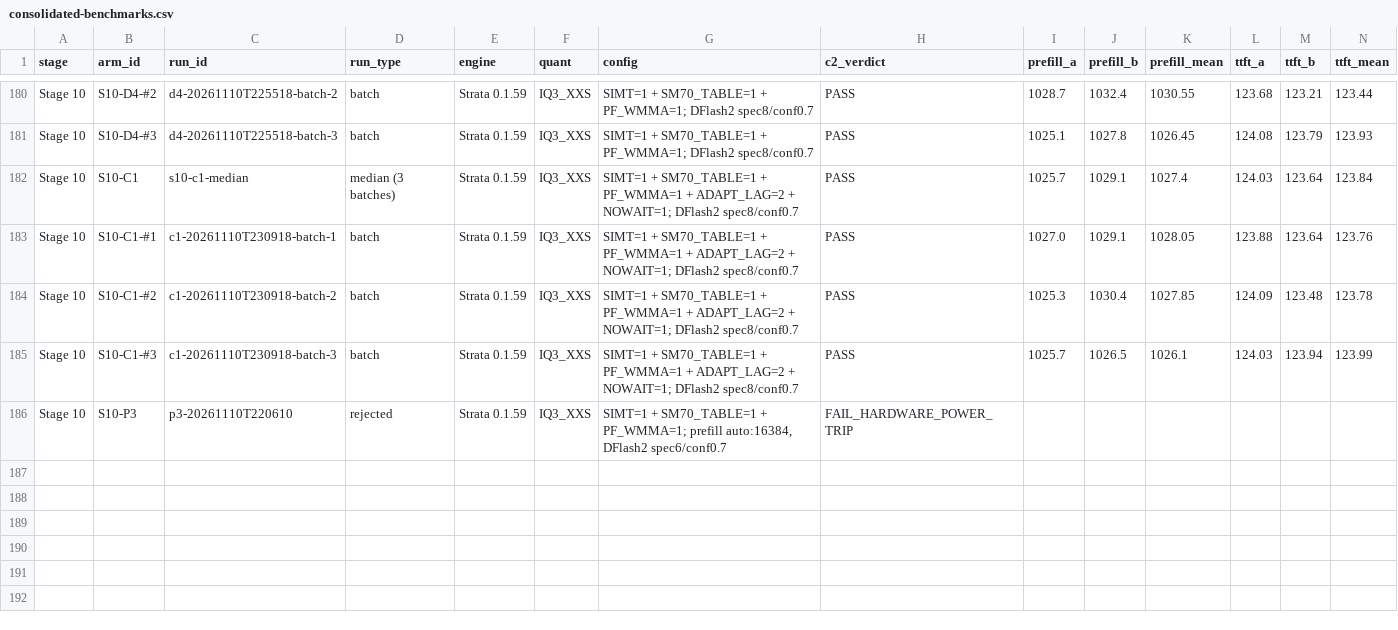
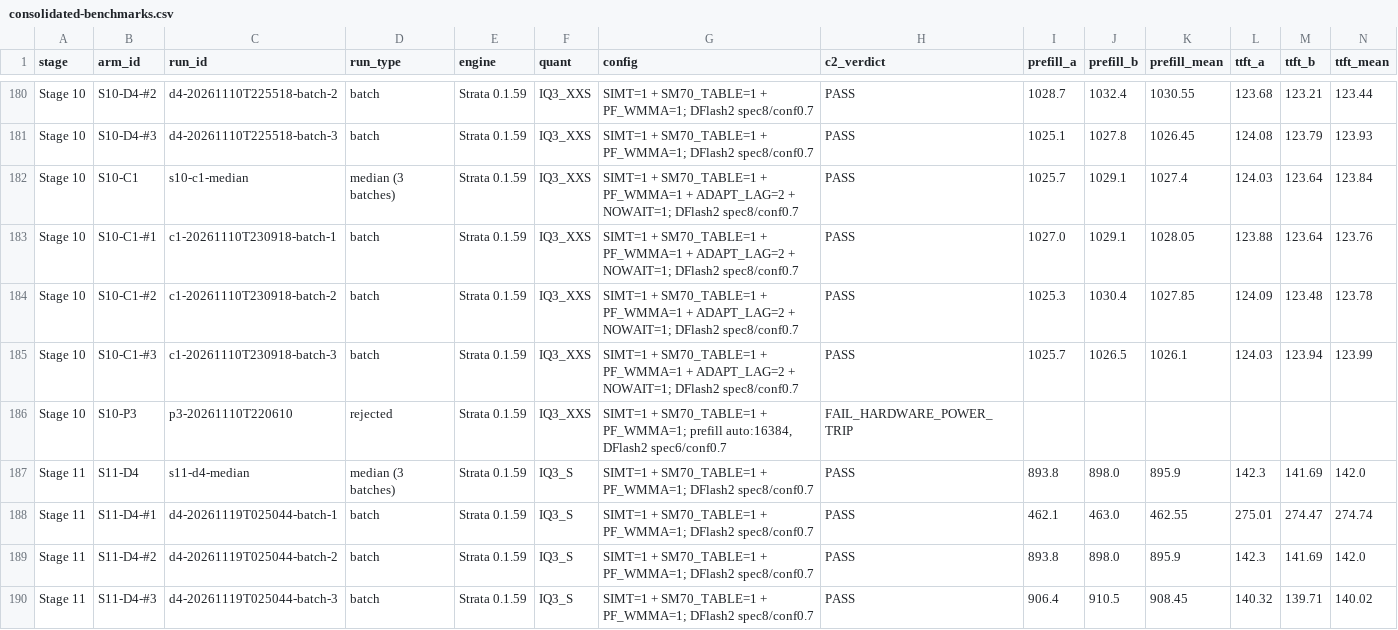
Before and after one commit to loopwhile/v100-x2-strata-qwen3.8-flash-next, a CSV file: docs/consolidated-benchmarks.csv, drawn as a sheet; only a part is shown, gaps mark what is left out; rows hold the shown columns only; the diff names each change by its address in the sheet, - before the commit and + after, or states it on an @@ line.

Commit message:
feat(stage11): evaluate S10-D4 DFlash2 recipe on IQ3_S and update benchmarks

```diff
--- a/docs/consolidated-benchmarks.csv
+++ b/docs/consolidated-benchmarks.csv
+row 187: Stage 11 | S11-D4 | s11-d4-median | median (3 batches) | Strata 0.1.59 | IQ3_S | SIMT=1 + SM70_TABLE=1 + PF_WMMA=1; DFlash2 spec8/conf0.7 | PASS | 893.8 | 898.0 | 895.9 | 142.3 | 141.69 | 142.0
+row 188: Stage 11 | S11-D4-#1 | d4-20261119T025044-batch-1 | batch | Strata 0.1.59 | IQ3_S | SIMT=1 + SM70_TABLE=1 + PF_WMMA=1; DFlash2 spec8/conf0.7 | PASS | 462.1 | 463.0 | 462.55 | 275.01 | 274.47 | 274.74
+row 189: Stage 11 | S11-D4-#2 | d4-20261119T025044-batch-2 | batch | Strata 0.1.59 | IQ3_S | SIMT=1 + SM70_TABLE=1 + PF_WMMA=1; DFlash2 spec8/conf0.7 | PASS | 893.8 | 898.0 | 895.9 | 142.3 | 141.69 | 142.0
+row 190: Stage 11 | S11-D4-#3 | d4-20261119T025044-batch-3 | batch | Strata 0.1.59 | IQ3_S | SIMT=1 + SM70_TABLE=1 + PF_WMMA=1; DFlash2 spec8/conf0.7 | PASS | 906.4 | 910.5 | 908.45 | 140.32 | 139.71 | 140.02
```
Also changed, not shown: 11 other files.
